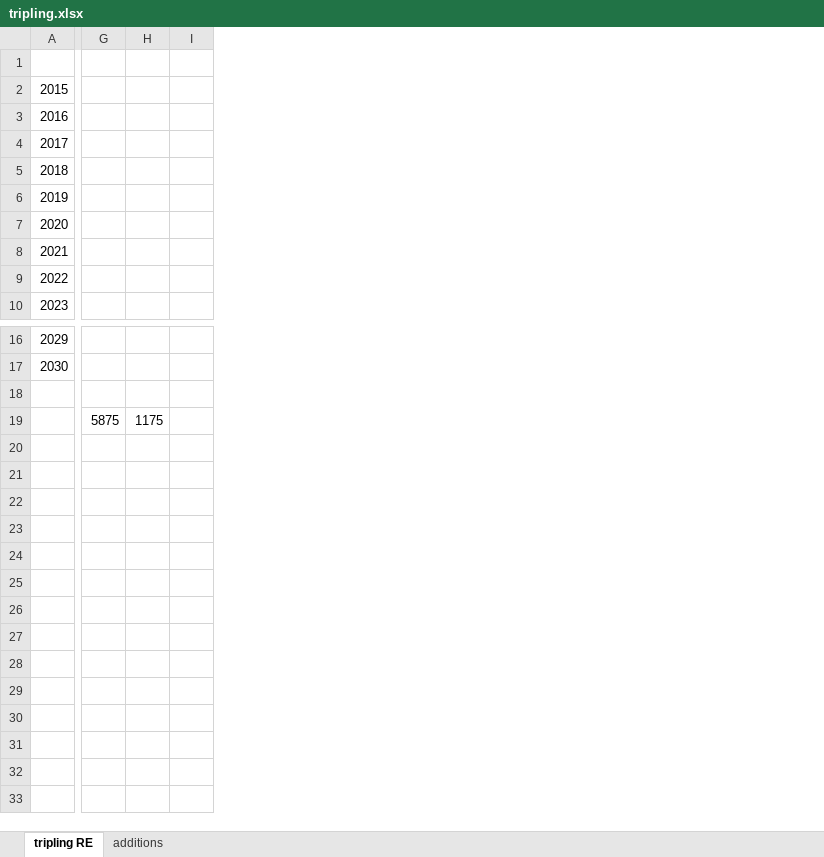
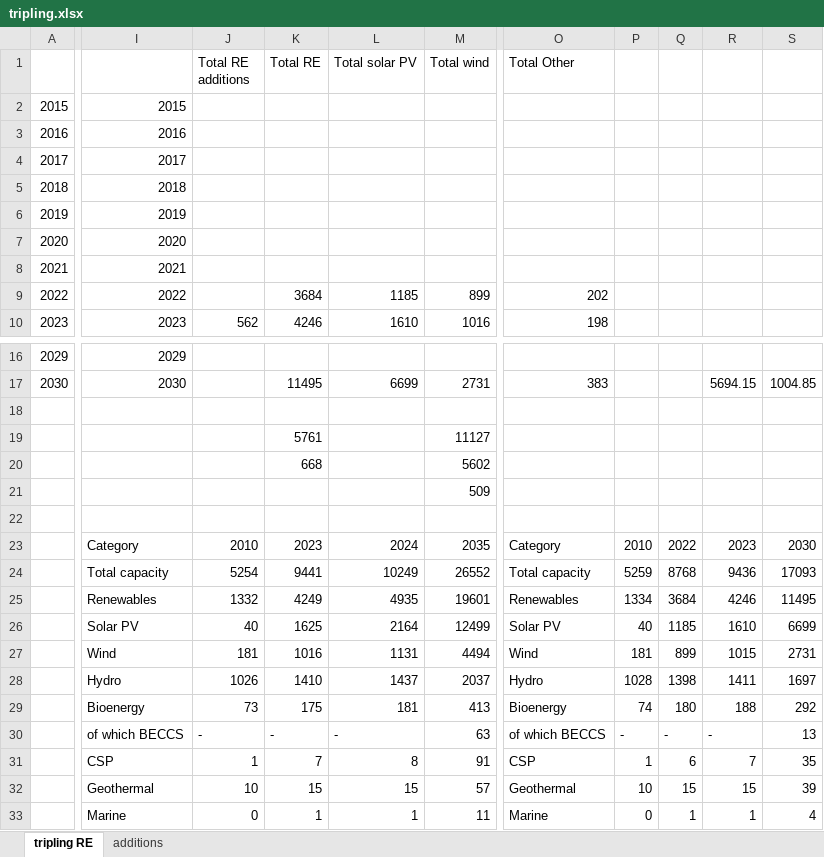
Before and after one commit to GlobalEnergyMonitor/GIPT, an Excel workbook: tripling_beta/tripling.xlsx, sheet tripling RE, drawn as a sheet; only a part is shown, gaps mark what is left out; values as stored, in another font and other column widths than the file's, no borders; removed rows and columns are numbered as before the commit, all else as after; rows hold the shown columns only; the diff covers the shown part only; the diff names each change by its address in the sheet, - before the commit and + after, or states it on an @@ line.

Commit message:
Update tripling diagnostics and risk model

```diff
--- a/tripling_beta/tripling.xlsx (sheet tripling RE)
+++ b/tripling_beta/tripling.xlsx (sheet tripling RE)
-column G, row 19: 5875
-column H, row 19: 1175
-column I, empty
+column I, rows 2-10: 2015 | 2016 | 2017 | 2018 | 2019 | 2020 | 2021 | 2022 | 2023; rows 16-23: 2029 | 2030 |  |  |  |  |  | Category
+column J (Total RE additions), row 10: 562; row 23: 2010
+column K (Total RE), rows 9-10: 3684 | 4246; rows 17-23: 11495 |  | 5761 | 668 |  |  | 2023
+column L (Total solar PV), rows 9-10: 1185 | 1610; rows 17-23: 6699 |  |  |  |  |  | 2024
+column M (Total wind), rows 9-10: 899 | 1016; rows 17-23: 2731 |  | 11127 | 5602 | 509 |  | 2035
+column O (Total Other), rows 9-10: 202 | 198; rows 17-23: 383 |  |  |  |  |  | Category
+column P, row 23: 2010
+column Q, row 23: 2022
+column R, rows 17-23: 5694.15 |  |  |  |  |  | 2023
+column S, rows 17-23: 1004.85 |  |  |  |  |  | 2030
+row 24:  | Total capacity | 5254 | 9441 | 10249 | 26552 | Total capacity | 5259 | 8768 | 9436 | 17093
+row 25:  | Renewables | 1332 | 4249 | 4935 | 19601 | Renewables | 1334 | 3684 | 4246 | 11495
+row 26:  | Solar PV | 40 | 1625 | 2164 | 12499 | Solar PV | 40 | 1185 | 1610 | 6699
+row 27:  | Wind | 181 | 1016 | 1131 | 4494 | Wind | 181 | 899 | 1015 | 2731
+row 28:  | Hydro | 1026 | 1410 | 1437 | 2037 | Hydro | 1028 | 1398 | 1411 | 1697
+row 29:  | Bioenergy | 73 | 175 | 181 | 413 | Bioenergy | 74 | 180 | 188 | 292
+row 30:  | of which BECCS | - | - | - | 63 | of which BECCS | - | - | - | 13
+row 31:  | CSP | 1 | 7 | 8 | 91 | CSP | 1 | 6 | 7 | 35
+row 32:  | Geothermal | 10 | 15 | 15 | 57 | Geothermal | 10 | 15 | 15 | 39
+row 33:  | Marine | 0 | 1 | 1 | 11 | Marine | 0 | 1 | 1 | 4
```
Also changed, not shown: 4 added columns and 1 edited cell elsewhere in this sheet, sheet additions, charts or pictures, 26 other files.
